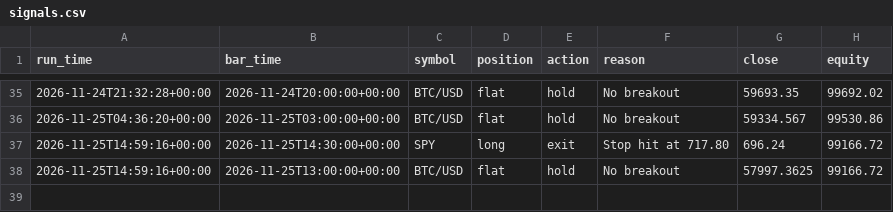
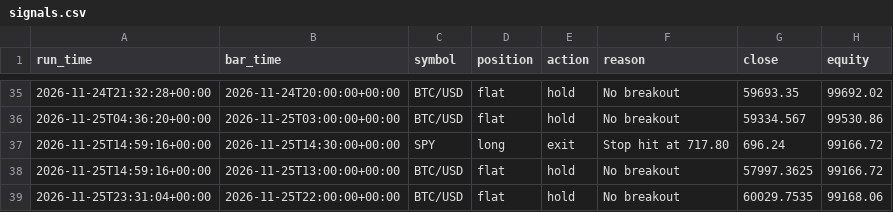
Before and after one commit to yoav1010/trading-bot, a CSV file: logs/signals.csv, drawn as a sheet; only a part is shown, gaps mark what is left out; the diff names each change by its address in the sheet, - before the commit and + after, or states it on an @@ line.

```diff
--- a/logs/signals.csv
+++ b/logs/signals.csv
+row 39: 2026-11-25T23:31:04+00:00 | 2026-11-25T22:00:00+00:00 | BTC/USD | flat | hold | No breakout | 60029.7535 | 99168.06
```
Also changed, not shown: logs/equity.csv, 1 other file.
